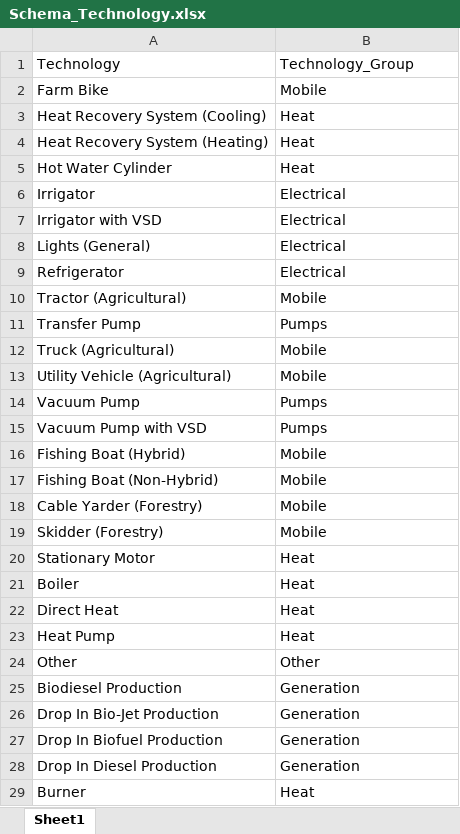
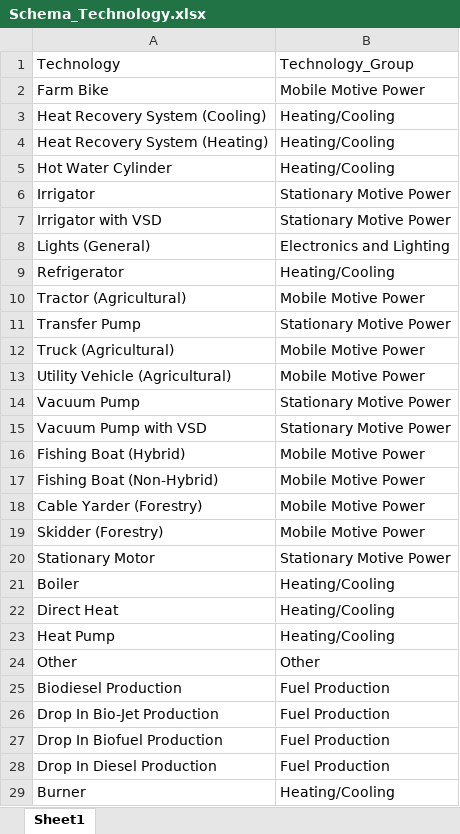
Before and after one commit to EECA-NZ/TIMES-NZ-Visualisation, an Excel workbook: TIMES_shiny/data_cleaning/Schema_Technology.xlsx, sheet Sheet1, drawn as a sheet; only a part is shown; values as stored, in another font and other column widths than the file's, no borders; the diff covers the shown part only; the diff names each change by its address in the sheet, - before the commit and + after, or states it on an @@ line.

```diff
--- a/TIMES_shiny/data_cleaning/Schema_Technology.xlsx (sheet Sheet1)
+++ b/TIMES_shiny/data_cleaning/Schema_Technology.xlsx (sheet Sheet1)
-B2: Mobile
+B2: Mobile Motive Power
-B3:B5: Heat
+B3:B5: Heating/Cooling
-B6:B7: Electrical
+B6:B7: Stationary Motive Power
-B8: Electrical
+B8: Electronics and Lighting
-B9: Electrical
+B9: Heating/Cooling
-B10: Mobile
+B10: Mobile Motive Power
-B11: Pumps
+B11: Stationary Motive Power
-B12:B13: Mobile
+B12:B13: Mobile Motive Power
-B14:B15: Pumps
+B14:B15: Stationary Motive Power
-B16:B19: Mobile
+B16:B19: Mobile Motive Power
-B20: Heat
+B20: Stationary Motive Power
-B21:B23: Heat
+B21:B23: Heating/Cooling
-B25:B28: Generation
+B25:B28: Fuel Production
-B29: Heat
+B29: Heating/Cooling
```
Also changed, not shown: 61 edited cells elsewhere in this sheet, TIMES_shiny/data_cleaning/Schema.xlsx, TIMES_shiny/data_cleaning/Schema_colors.xlsx, 7 other files.
